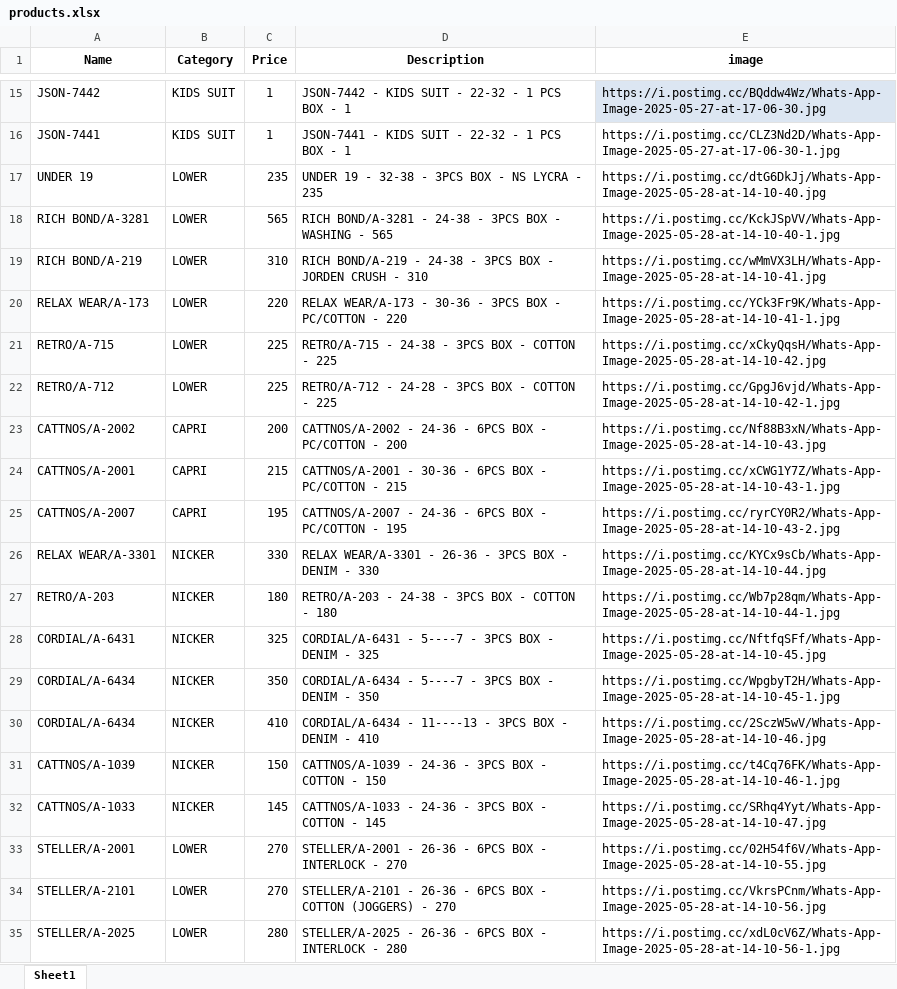
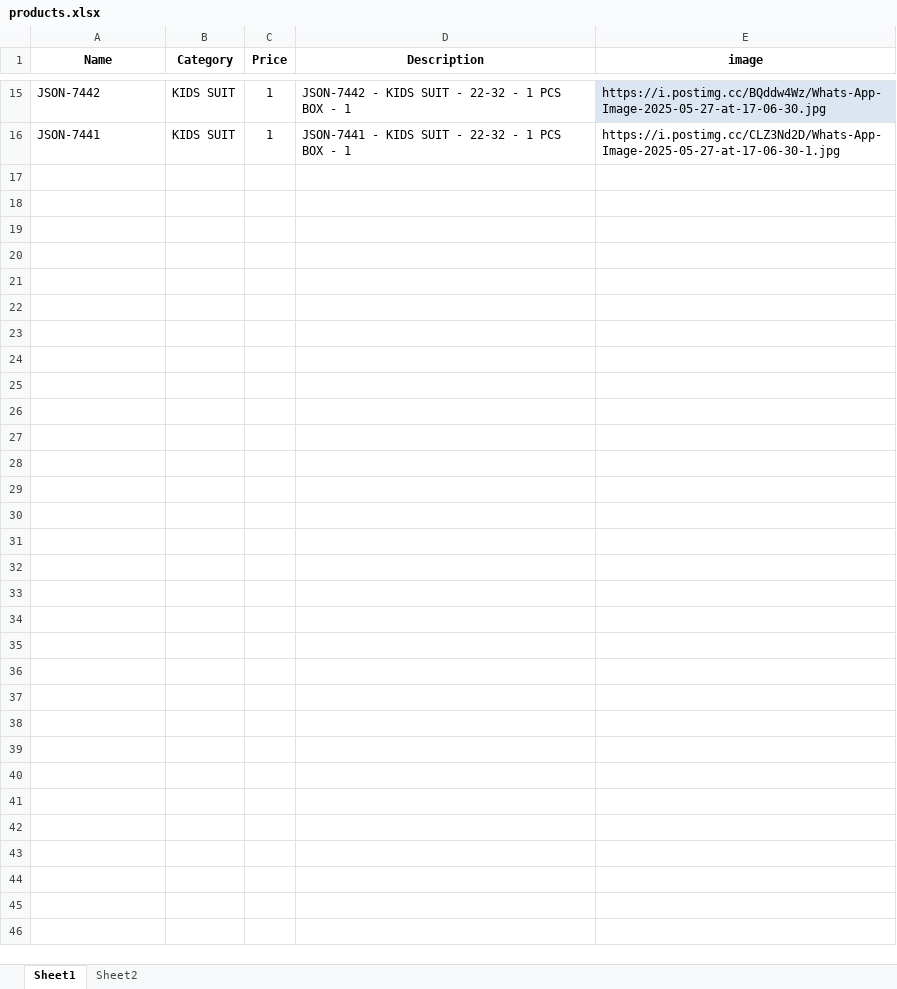
Before and after one commit to Vikas-Chaman/kids, an Excel workbook: products.xlsx, sheet Sheet1, drawn as a sheet; only a part is shown, gaps mark what is left out; values as stored, in another font and other column widths than the file's, no borders; the diff covers the shown part only; the diff names each change by its address in the sheet, - before the commit and + after, or states it on an @@ line.

```diff
--- a/products.xlsx (sheet Sheet1)
+++ b/products.xlsx (sheet Sheet1)
+sheet tab: Sheet2
-row 17: UNDER 19 | LOWER | 235 | UNDER 19 - 32-38 - 3PCS BOX - NS LYCRA - 235 | https://i.postimg.cc/dtG6DkJj/Whats-App-Image-2025-05-28-at-14-10-40.jpg
-row 18: RICH BOND/A-3281 | LOWER | 565 | RICH BOND/A-3281 - 24-38 - 3PCS BOX - WASHING - 565 | https://i.postimg.cc/KckJSpVV/Whats-App-Image-2025-05-28-at-14-10-40-1.jpg
-row 19: RICH BOND/A-219 | LOWER | 310 | RICH BOND/A-219 - 24-38 - 3PCS BOX - JORDEN CRUSH - 310 | https://i.postimg.cc/wMmVX3LH/Whats-App-Image-2025-05-28-at-14-10-41.jpg
-row 20: RELAX WEAR/A-173 | LOWER | 220 | RELAX WEAR/A-173 - 30-36 - 3PCS BOX - PC/COTTON - 220 | https://i.postimg.cc/YCk3Fr9K/Whats-App-Image-2025-05-28-at-14-10-41-1.jpg
-row 21: RETRO/A-715 | LOWER | 225 | RETRO/A-715 - 24-38 - 3PCS BOX - COTTON - 225 | https://i.postimg.cc/xCkyQqsH/Whats-App-Image-2025-05-28-at-14-10-42.jpg
-row 22: RETRO/A-712 | LOWER | 225 | RETRO/A-712 - 24-28 - 3PCS BOX - COTTON - 225 | https://i.postimg.cc/GpgJ6vjd/Whats-App-Image-2025-05-28-at-14-10-42-1.jpg
-row 23: CATTNOS/A-2002 | CAPRI | 200 | CATTNOS/A-2002 - 24-36 - 6PCS BOX - PC/COTTON - 200 | https://i.postimg.cc/Nf88B3xN/Whats-App-Image-2025-05-28-at-14-10-43.jpg
-row 24: CATTNOS/A-2001 | CAPRI | 215 | CATTNOS/A-2001 - 30-36 - 6PCS BOX - PC/COTTON - 215 | https://i.postimg.cc/xCWG1Y7Z/Whats-App-Image-2025-05-28-at-14-10-43-1.jpg
-row 25: CATTNOS/A-2007 | CAPRI | 195 | CATTNOS/A-2007 - 24-36 - 6PCS BOX - PC/COTTON - 195 | https://i.postimg.cc/ryrCY0R2/Whats-App-Image-2025-05-28-at-14-10-43-2.jpg
-row 26: RELAX WEAR/A-3301 | NICKER | 330 | RELAX WEAR/A-3301 - 26-36 - 3PCS BOX - DENIM - 330 | https://i.postimg.cc/KYCx9sCb/Whats-App-Image-2025-05-28-at-14-10-44.jpg
-row 27: RETRO/A-203 | NICKER | 180 | RETRO/A-203 - 24-38 - 3PCS BOX - COTTON - 180 | https://i.postimg.cc/Wb7p28qm/Whats-App-Image-2025-05-28-at-14-10-44-1.jpg
-row 28: CORDIAL/A-6431 | NICKER | 325 | CORDIAL/A-6431 - 5----7 - 3PCS BOX - DENIM - 325 | https://i.postimg.cc/NftfqSFf/Whats-App-Image-2025-05-28-at-14-10-45.jpg
-row 29: CORDIAL/A-6434 | NICKER | 350 | CORDIAL/A-6434 - 5----7 - 3PCS BOX - DENIM - 350 | https://i.postimg.cc/WpgbyT2H/Whats-App-Image-2025-05-28-at-14-10-45-1.jpg
-row 30: CORDIAL/A-6434 | NICKER | 410 | CORDIAL/A-6434 - 11----13 - 3PCS BOX - DENIM - 410 | https://i.postimg.cc/2SczW5wV/Whats-App-Image-2025-05-28-at-14-10-46.jpg
-row 31: CATTNOS/A-1039 | NICKER | 150 | CATTNOS/A-1039 - 24-36 - 3PCS BOX - COTTON - 150 | https://i.postimg.cc/t4Cq76FK/Whats-App-Image-2025-05-28-at-14-10-46-1.jpg
-row 32: CATTNOS/A-1033 | NICKER | 145 | CATTNOS/A-1033 - 24-36 - 3PCS BOX - COTTON - 145 | https://i.postimg.cc/SRhq4Yyt/Whats-App-Image-2025-05-28-at-14-10-47.jpg
-row 33: STELLER/A-2001 | LOWER | 270 | STELLER/A-2001 - 26-36 - 6PCS BOX - INTERLOCK - 270 | https://i.postimg.cc/02H54f6V/Whats-App-Image-2025-05-28-at-14-10-55.jpg
-row 34: STELLER/A-2101 | LOWER | 270 | STELLER/A-2101 - 26-36 - 6PCS BOX - COTTON (JOGGERS) - 270 | https://i.postimg.cc/VkrsPCnm/Whats-App-Image-2025-05-28-at-14-10-56.jpg
-row 35: STELLER/A-2025 | LOWER | 280 | STELLER/A-2025 - 26-36 - 6PCS BOX - INTERLOCK - 280 | https://i.postimg.cc/xdL0cV6Z/Whats-App-Image-2025-05-28-at-14-10-56-1.jpg
```
Also changed, not shown: 12 removed rows elsewhere in this sheet.
